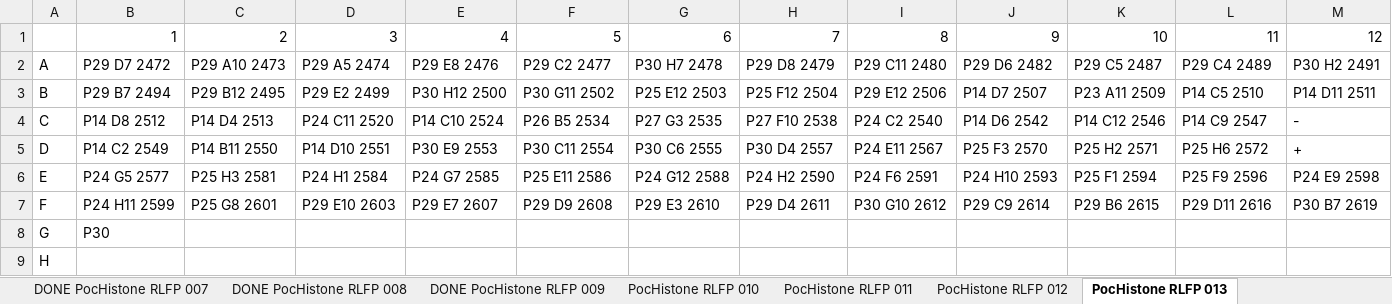
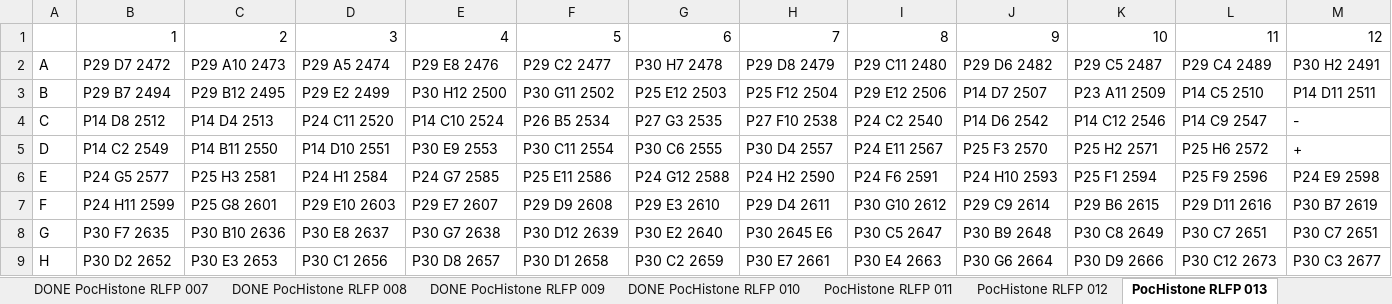
Before and after one commit to PierrickHarnay/Pocillopora-Lagoon-Abundance, an Excel workbook: Data/20250717_RFLP_PLATE.xlsx, sheet PocHistone RLFP 013, drawn as a sheet; values as stored, in another font and other column widths than the file's, no borders; the diff names each change by its address in the sheet, - before the commit and + after, or states it on an @@ line.

```diff
--- a/Data/20250717_RFLP_PLATE.xlsx (sheet PocHistone RLFP 013)
+++ b/Data/20250717_RFLP_PLATE.xlsx (sheet PocHistone RLFP 013)
-sheet tab: PocHistone RLFP 010
+sheet tab: DONE PocHistone RLFP 010
-B8: P30
+B8: P30 F7 2635
-C8: (empty)
+C8: P30 B10 2636
-D8: (empty)
+D8: P30 E8 2637
-E8: (empty)
+E8: P30 G7 2638
-F8: (empty)
+F8: P30 D12 2639
-G8: (empty)
+G8: P30 E2 2640
-H8: (empty)
+H8: P30 2645 E6
-I8: (empty)
+I8: P30 C5 2647
-J8: (empty)
+J8: P30 B9 2648
-K8: (empty)
+K8: P30 C8 2649
-L8: (empty)
+L8: P30 C7 2651
-M8: (empty)
+M8: P30 C7 2651
-B9: (empty)
+B9: P30 D2 2652
-C9: (empty)
+C9: P30 E3 2653
-D9: (empty)
+D9: P30 C1 2656
-E9: (empty)
+E9: P30 D8 2657
-F9: (empty)
+F9: P30 D1 2658
-G9: (empty)
+G9: P30 C2 2659
-H9: (empty)
+H9: P30 E7 2661
-I9: (empty)
+I9: P30 E4 2663
-J9: (empty)
+J9: P30 G6 2664
-K9: (empty)
+K9: P30 D9 2666
-L9: (empty)
+L9: P30 C12 2673
-M9: (empty)
+M9: P30 C3 2677
```
Also changed, not shown: sheet PocHistone RLFP 015, sheet PocHistone RLFP 014, sheet PocHistone RLFP 016, sheet PocHistone RLFP 004, other sheet tabs.
